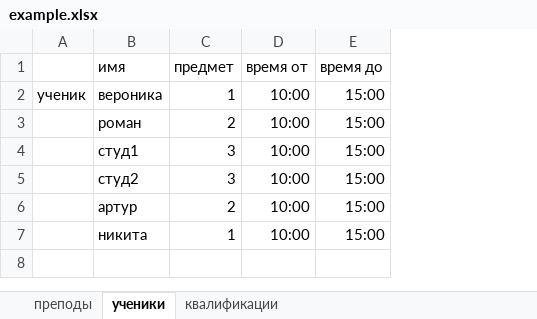
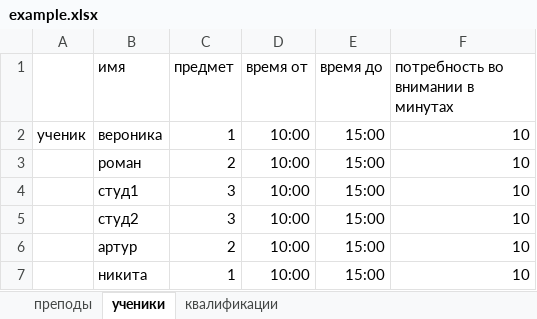
Before and after one commit to Kiboiko/Making-a-schedule, an Excel workbook: Shedule/Shedule/example.xlsx, sheet ученики, drawn as a sheet; values as stored, in another font and other column widths than the file's, no borders; the diff names each change by its address in the sheet, - before the commit and + after, or states it on an @@ line.

```diff
--- a/Shedule/Shedule/example.xlsx (sheet ученики)
+++ b/Shedule/Shedule/example.xlsx (sheet ученики)
+column F, rows 1-7: потребность во внимании в минутах | 10 | 10 | 10 | 10 | 10 | 10
```
Also changed, not shown: sheet преподы, 2 other files.
